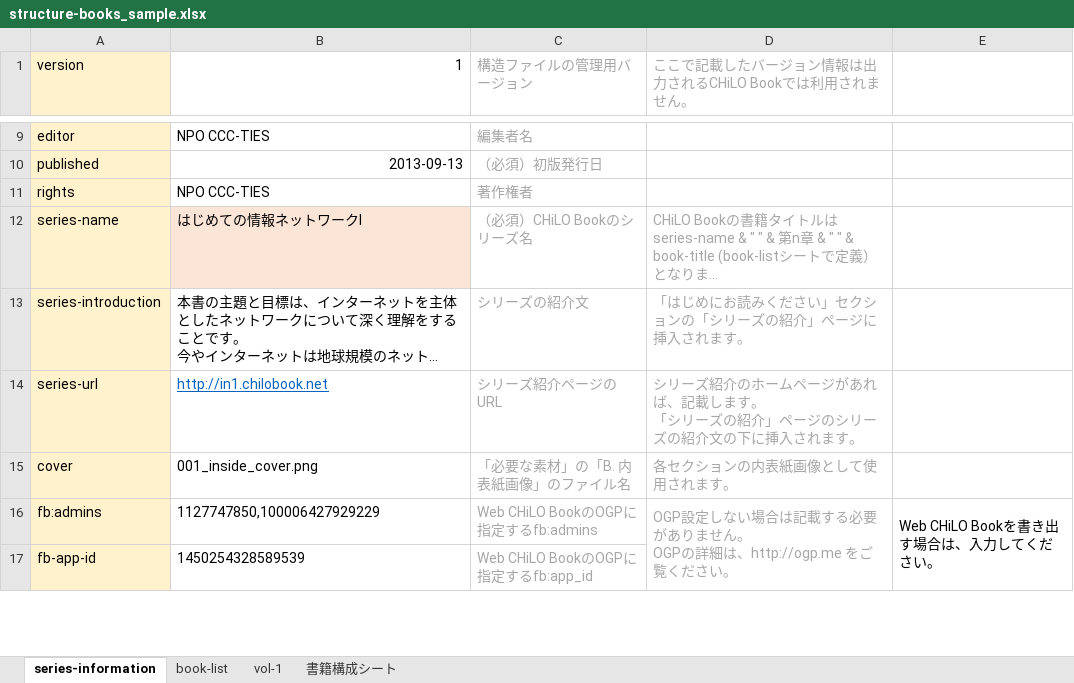
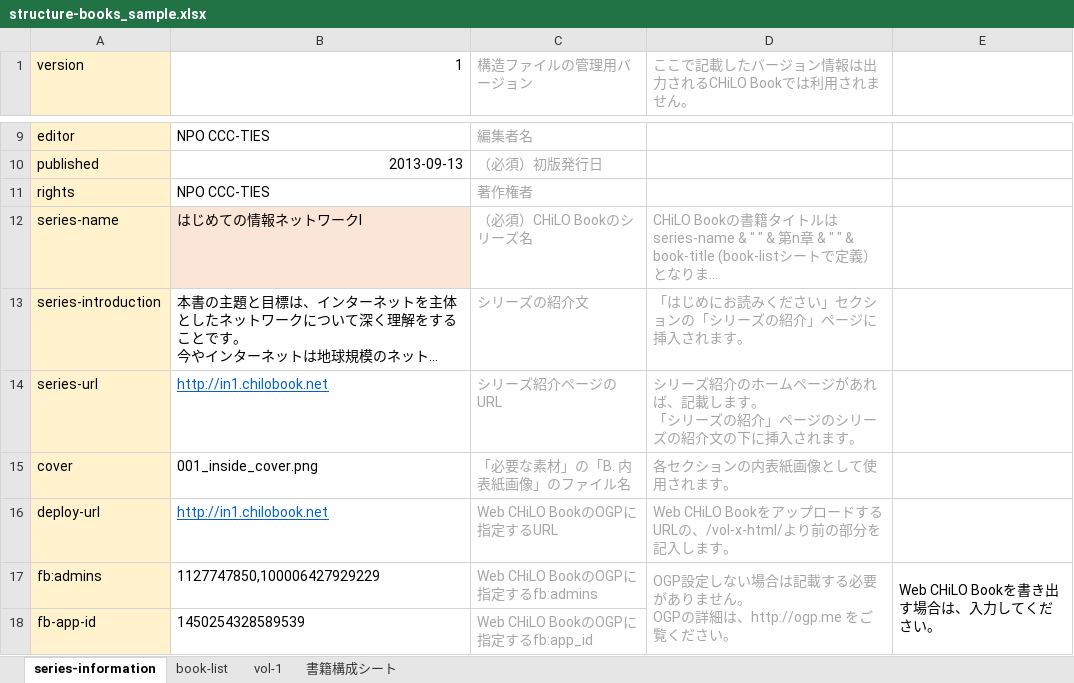
Before and after one commit to cccties/chilo-producer, an Excel workbook: chiloPro/sample-series/structure-books_sample.xlsx, sheet series-information, drawn as a sheet; only a part is shown, gaps mark what is left out; long unchanged cells end in …; values as stored, in another font and other column widths than the file's, no borders; charts and pictures not drawn; the diff names each change by its address in the sheet, - before the commit and + after, or states it on an @@ line.

Commit message:
structure-booksの更新 ・series-infomationに項目を追加。

```diff
--- a/chiloPro/sample-series/structure-books_sample.xlsx (sheet series-information)
+++ b/chiloPro/sample-series/structure-books_sample.xlsx (sheet series-information)
+row 16: deploy-url | http://in1.chilobook.net | Web CHiLO BookのOGPに指定するURL | Web CHiLO BookをアップロードするURLの、/vol-x-html/より前の部分を記入します。
```
Also changed, not shown: charts or pictures, chiloPro/template-series/structure-books.xlsx.
